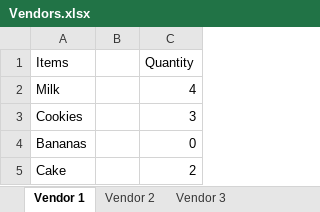
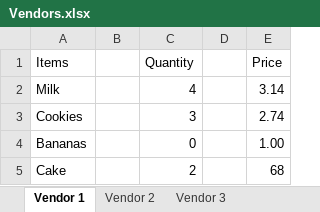
Before and after one commit to 210927-Reston-UiPath/Chiu_Agenor_C_S-P0, an Excel workbook: Vendors.xlsx, sheet Vendor 1, drawn as a sheet; values as stored, in another font and other column widths than the file's, no borders; the diff names each change by its address in the sheet, - before the commit and + after, or states it on an @@ line.

Commit message:
Updated file with prices

```diff
--- a/Vendors.xlsx (sheet Vendor 1)
+++ b/Vendors.xlsx (sheet Vendor 1)
+column D, empty
+column E (Price), rows 2-5: 3.14 | 2.74 | 1.00 | 68
```
Also changed, not shown: sheet Vendor 2, sheet Vendor 3.
